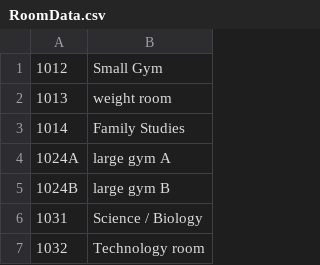
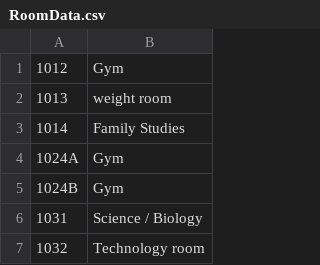
Before and after one commit to Alexsoup97/Timetabling-Software, a CSV file: RoomData.csv, drawn as a sheet; only a part is shown.

```diff
--- a/RoomData.csv
+++ b/RoomData.csv
@@ -1,6 +1,6 @@
-1012,   Small Gym
+1012,   Gym
 1013,	weight room
 1014,	Family Studies
-1024A,	large gym A
-1024B,	large gym B
+1024A,	Gym
+1024B,	Gym
 1031,   Science / Biology
```
Also changed, not shown: 5 other files.
